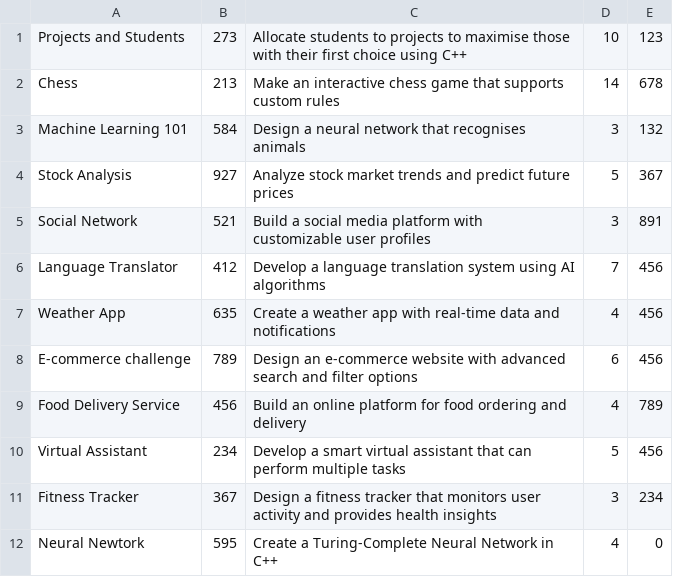
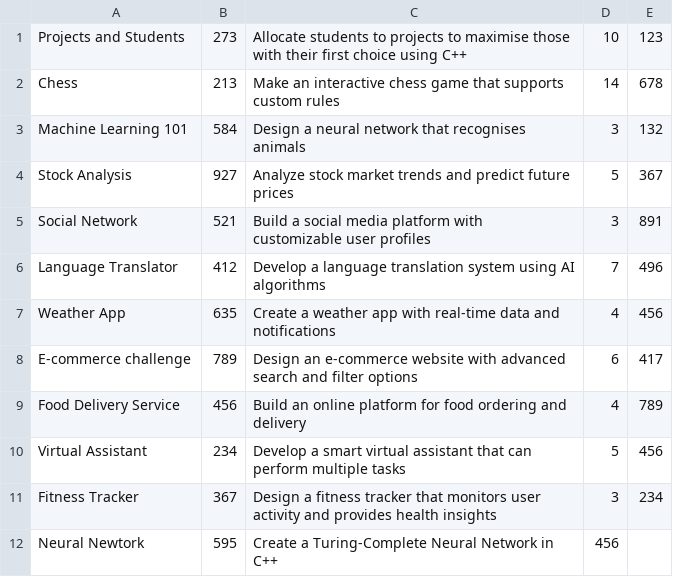
Before and after one commit to RDC23/ee273-project, a CSV file: project_code/Project.csv, drawn as a sheet.

```diff
--- a/project_code/Project.csv
+++ b/project_code/Project.csv
@@ -5,5 +5,5 @@ Stock Analysis,927,Analyze stock market trends and predict future prices,5,367
 Social Network,521,Build a social media platform with customizable user profiles,3,891
-Language Translator,412,Develop a language translation system using AI algorithms,7,456
+Language Translator,412,Develop a language translation system using AI algorithms,7,496
 Weather App,635,Create a weather app with real-time data and notifications,4,456
-E-commerce challenge,789,Design an e-commerce website with advanced search and filter options,6,456
+E-commerce challenge,789,Design an e-commerce website with advanced search and filter options,6,417
 Food Delivery Service,456,Build an online platform for food ordering and delivery,4,789
@@ -11,2 +11,2 @@ Virtual Assistant,234,Develop a smart virtual assistant that can perform multipl
 Fitness Tracker,367,Design a fitness tracker that monitors user activity and provides health insights,3,234
-Neural Newtork,595,Create a Turing-Complete Neural Network in C++,4,0
+Neural Newtork,595,Create a Turing-Complete Neural Network in C++,456
```
Also changed, not shown: project_code/Student.csv, 13 other files.
